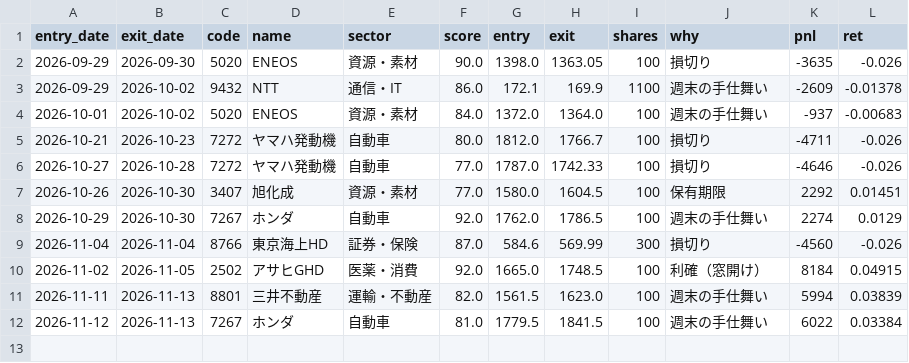
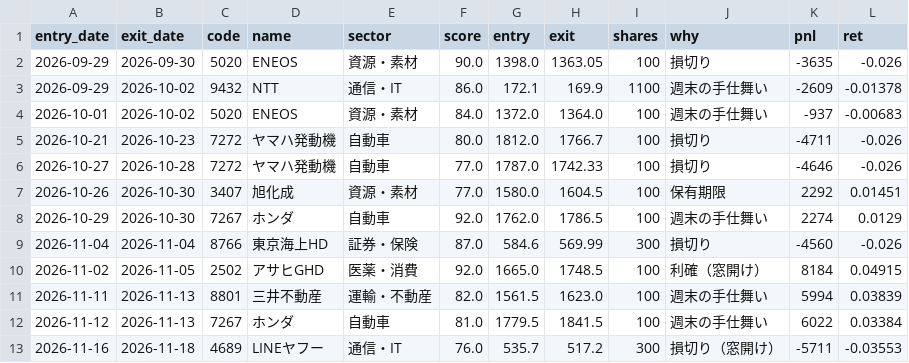
Before and after one commit to harucolor3/sss-lab, a CSV file: records/paper_trades.csv, drawn as a sheet.

```diff
--- a/records/paper_trades.csv
+++ b/records/paper_trades.csv
@@ -12 +12,2 @@ entry_date,exit_date,code,name,sector,score,entry,exit,shares,why,pnl,ret
 2026-11-12,2026-11-13,7267,ホンダ,自動車,81.0,1779.5,1841.5,100,週末の手仕舞い,6022,0.03384
+2026-11-16,2026-11-18,4689,LINEヤフー,通信・IT,76.0,535.7,517.2,300,損切り（窓開け）,-5711,-0.03553
```
Also changed, not shown: records/signals.csv, records_b/paper_trades.csv, 9 other files.
